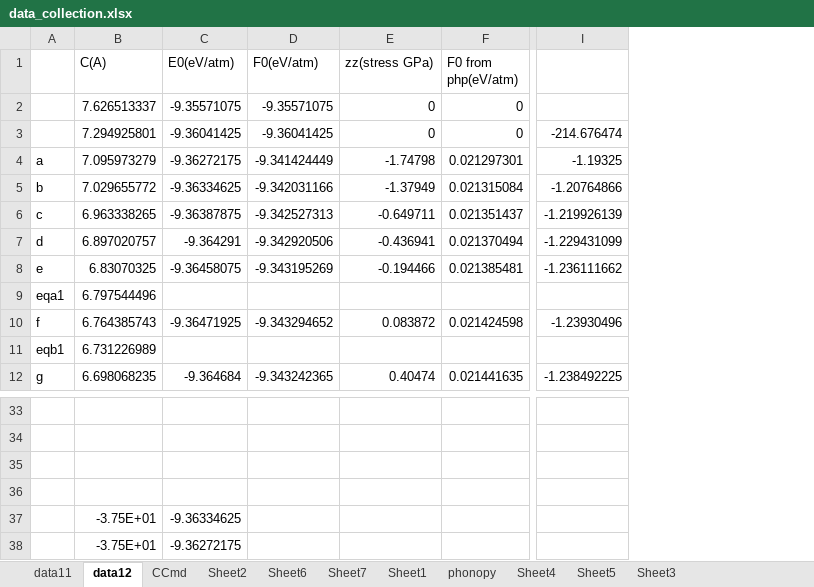
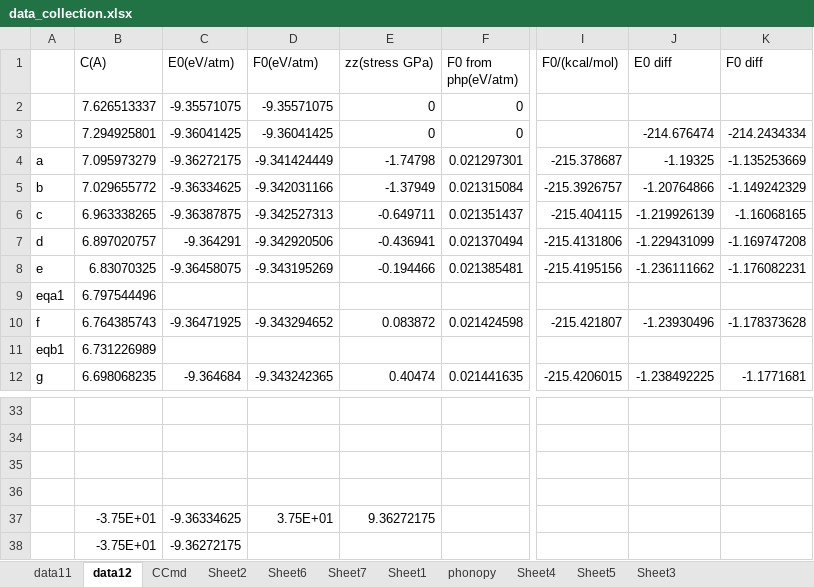
Before and after one commit to YerongLeopard/William, an Excel workbook: data/data_collection.xlsx, sheet data12, drawn as a sheet; only a part is shown, gaps mark what is left out; values as stored, in another font and other column widths than the file's, no borders; addresses are those after the commit; the diff names each change by its address in the sheet, - before the commit and + after, or states it on an @@ line.

```diff
--- a/data/data_collection.xlsx (sheet data12)
+++ b/data/data_collection.xlsx (sheet data12)
+column I (F0/(kcal/mol)), rows 4-12: -215.378687 | -215.3926757 | -215.404115 | -215.4131806 | -215.4195156 |  | -215.421807 |  | -215.4206015
+column K (F0 diff), rows 3-12: -214.2434334 | -1.135253669 | -1.149242329 | -1.16068165 | -1.169747208 | -1.176082231 |  | -1.178373628 |  | -1.1771681
-J1: (empty)
+J1: E0 diff
-D37 (F0(eV/atm)): (empty)
+D37 (F0(eV/atm)): 3.75E+01
-E37 (zz(stress GPa)): (empty)
+E37 (zz(stress GPa)): 9.36272175
```
Also changed, not shown: formulas that keep their value, data/data.xlsx, 8 other files.
